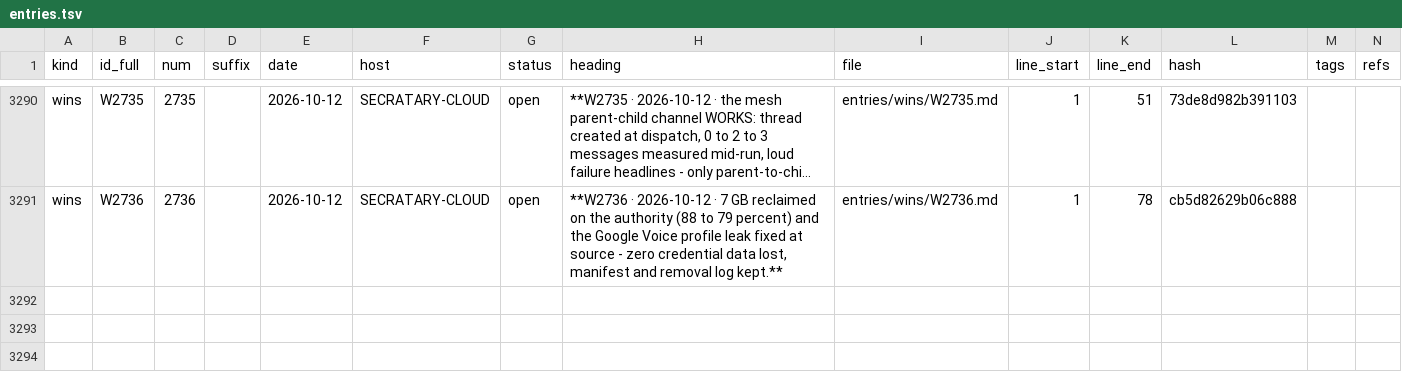
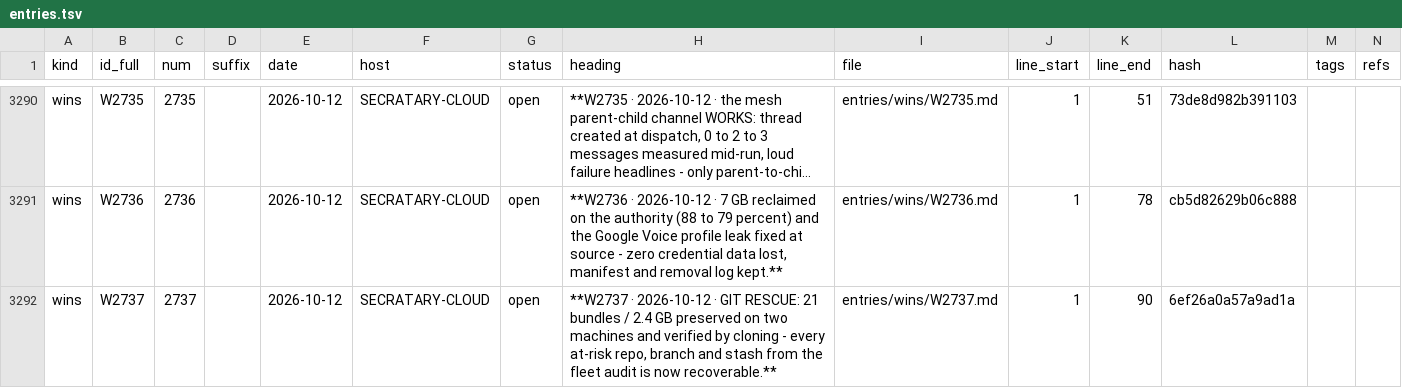
Before and after one commit to lakewoodphone/harness-config, a TSV file: journal/index/entries.tsv, drawn as a sheet; only a part is shown, gaps mark what is left out; long unchanged cells end in …; the diff names each change by its address in the sheet, - before the commit and + after, or states it on an @@ line.

Commit message:
journal: autocommit 4 path(s) on main from secratary-cloud at 2026-10-12T18:00:04Z

```diff
--- a/journal/index/entries.tsv
+++ b/journal/index/entries.tsv
+row 3292: wins | W2737 | 2737 |  | 2026-10-12 | SECRATARY-CLOUD | open | **W2737 · 2026-10-12 · GIT RESCUE: 21 bundles / 2.4 GB preserved on two machines and verified by cloning - every at-risk repo, branch and stash from the fleet audit is now recoverable.** | entries/wins/W2737.md | 1 | 90 | 6ef26a0a57a9ad1a
```
Also changed, not shown: 3 other files.
